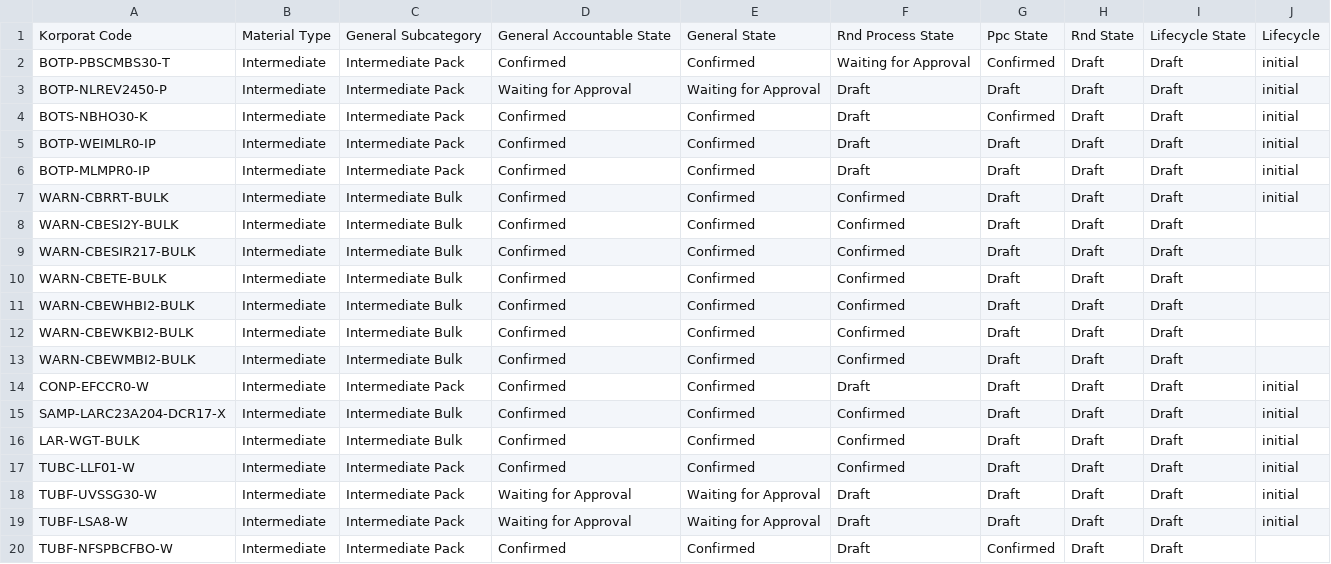
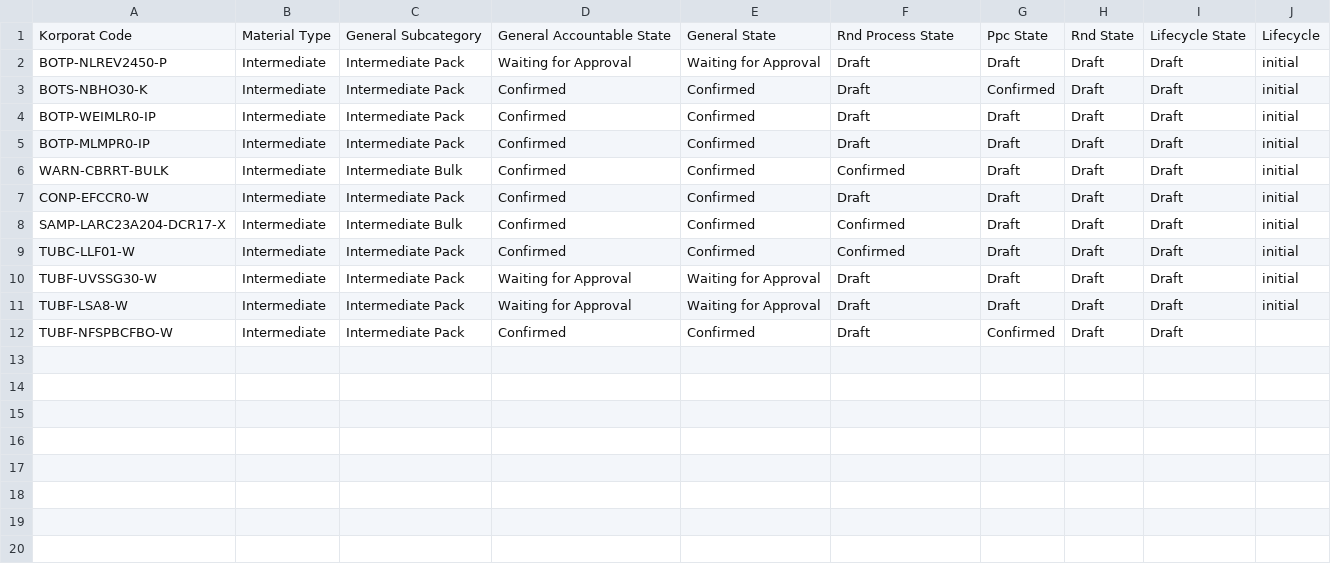
Before and after one commit to DekyHairudin/Deky, a CSV file: FM MP/product.template (5).csv, drawn as a sheet; the diff names each change by its address in the sheet, - before the commit and + after, or states it on an @@ line.

```diff
--- a/FM MP/product.template (5).csv
+++ b/FM MP/product.template (5).csv
-row 2: BOTP-PBSCMBS30-T | Intermediate | Intermediate Pack | Confirmed | Confirmed | Waiting for Approval | Confirmed | Draft | Draft | initial
-row 8: WARN-CBESI2Y-BULK | Intermediate | Intermediate Bulk | Confirmed | Confirmed | Confirmed | Draft | Draft | Draft
-row 9: WARN-CBESIR217-BULK | Intermediate | Intermediate Bulk | Confirmed | Confirmed | Confirmed | Draft | Draft | Draft
-row 10: WARN-CBETE-BULK | Intermediate | Intermediate Bulk | Confirmed | Confirmed | Confirmed | Draft | Draft | Draft
-row 11: WARN-CBEWHBI2-BULK | Intermediate | Intermediate Bulk | Confirmed | Confirmed | Confirmed | Draft | Draft | Draft
-row 12: WARN-CBEWKBI2-BULK | Intermediate | Intermediate Bulk | Confirmed | Confirmed | Confirmed | Draft | Draft | Draft
-row 13: WARN-CBEWMBI2-BULK | Intermediate | Intermediate Bulk | Confirmed | Confirmed | Confirmed | Draft | Draft | Draft
-row 16: LAR-WGT-BULK | Intermediate | Intermediate Bulk | Confirmed | Confirmed | Confirmed | Draft | Draft | Draft | initial
```
Also changed, not shown: FM MP/product.template (1).csv, FM MP/product.template (7).csv.
